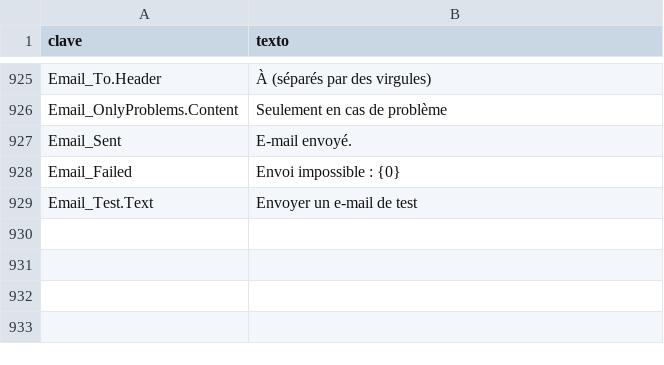
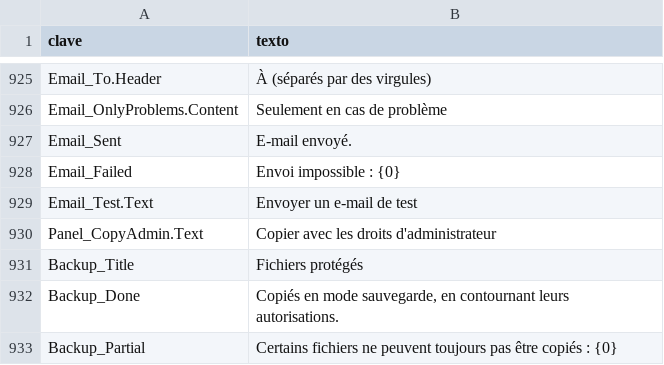
Before and after one commit to cbatista96/MegaCopier, a TSV file: tools/Strings/i18n/fr-FR.tsv, drawn as a sheet; only a part is shown, gaps mark what is left out; the diff names each change by its address in the sheet, - before the commit and + after, or states it on an @@ line.

```diff
--- a/tools/Strings/i18n/fr-FR.tsv
+++ b/tools/Strings/i18n/fr-FR.tsv
+row 930: Panel_CopyAdmin.Text | Copier avec les droits d'administrateur
+row 931: Backup_Title | Fichiers protégés
+row 932: Backup_Done | Copiés en mode sauvegarde, en contournant leurs autorisations.
+row 933: Backup_Partial | Certains fichiers ne peuvent toujours pas être copiés : {0}
```
Also changed, not shown: tools/Strings/i18n/de-DE.tsv, tools/Strings/i18n/ja-JP.engine.tsv, 49 other files.
